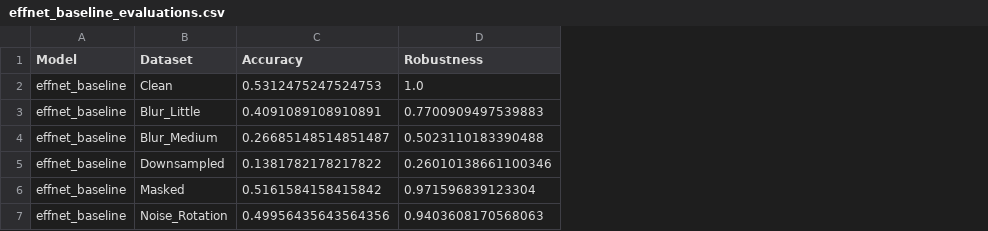
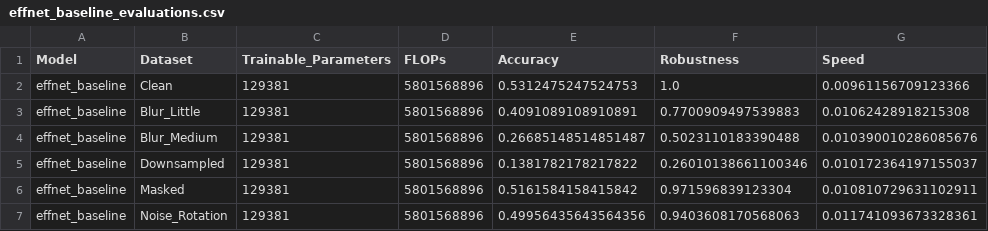
Before and after one commit to jgbreault/MealReveal, a CSV file: evaluations/effnet_baseline_evaluations.csv, drawn as a sheet; the diff names each change by its address in the sheet, - before the commit and + after, or states it on an @@ line.

Commit message:
adding evaluation info for performance plots

```diff
--- a/evaluations/effnet_baseline_evaluations.csv
+++ b/evaluations/effnet_baseline_evaluations.csv
+column C (Trainable_Parameters), rows 2-7: all 129381
+column D (FLOPs), rows 2-7: all 5801568896
+column G (Speed), rows 2-7: 0.00961156709123366 | 0.01062428918215308 | 0.010390010286085676 | 0.010172364197155037 | 0.010810729631102911 | 0.011741093673328361
```
Also changed, not shown: 3 other files.
